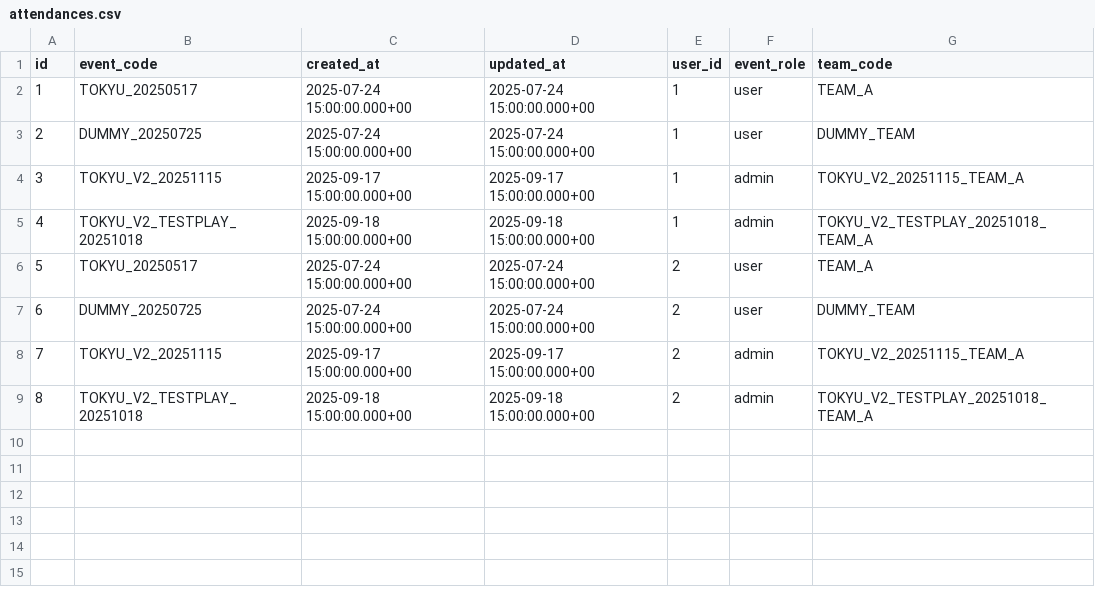
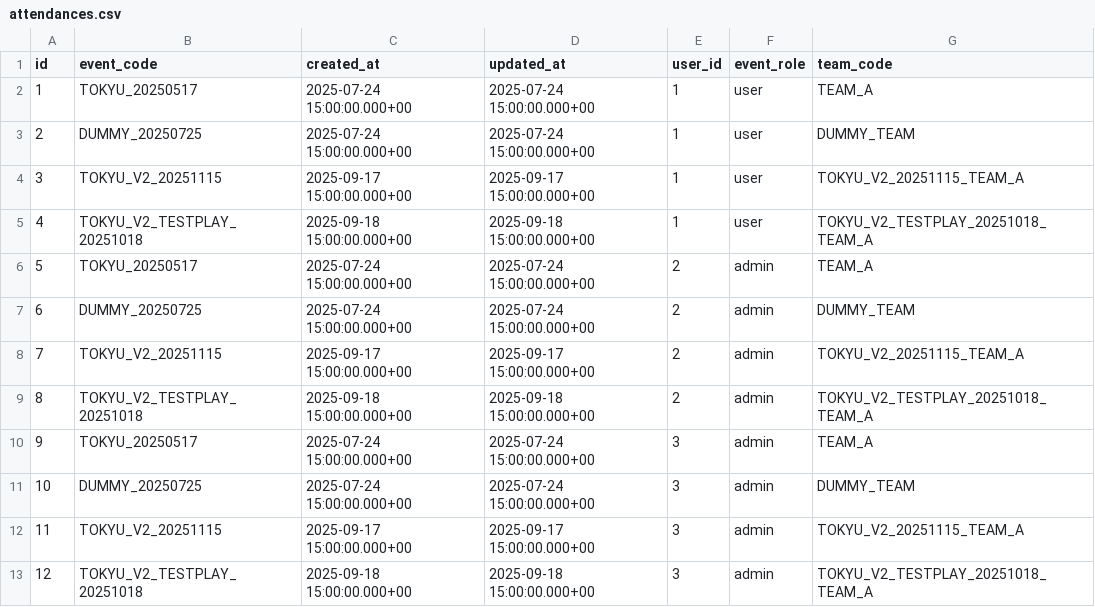
Before and after one commit to wist6ri4-org/realmomotetsu-v2, a CSV file: prisma/csv/attendances.csv, drawn as a sheet.

```diff
--- a/prisma/csv/attendances.csv
+++ b/prisma/csv/attendances.csv
@@ -3,7 +3,11 @@ id,event_code,created_at,updated_at,user_id,event_role,team_code
 2,DUMMY_20250725,2025-07-24 15:00:00.000+00,2025-07-24 15:00:00.000+00,1,user,DUMMY_TEAM
-3,TOKYU_V2_20251115,2025-09-17 15:00:00.000+00,2025-09-17 15:00:00.000+00,1,admin,TOKYU_V2_20251115_TEAM_A
-4,TOKYU_V2_TESTPLAY_20251018,2025-09-18 15:00:00.000+00,2025-09-18 15:00:00.000+00,1,admin,TOKYU_V2_TESTPLAY_20251018_TEAM_A
-5,TOKYU_20250517,2025-07-24 15:00:00.000+00,2025-07-24 15:00:00.000+00,2,user,TEAM_A
-6,DUMMY_20250725,2025-07-24 15:00:00.000+00,2025-07-24 15:00:00.000+00,2,user,DUMMY_TEAM
+3,TOKYU_V2_20251115,2025-09-17 15:00:00.000+00,2025-09-17 15:00:00.000+00,1,user,TOKYU_V2_20251115_TEAM_A
+4,TOKYU_V2_TESTPLAY_20251018,2025-09-18 15:00:00.000+00,2025-09-18 15:00:00.000+00,1,user,TOKYU_V2_TESTPLAY_20251018_TEAM_A
+5,TOKYU_20250517,2025-07-24 15:00:00.000+00,2025-07-24 15:00:00.000+00,2,admin,TEAM_A
+6,DUMMY_20250725,2025-07-24 15:00:00.000+00,2025-07-24 15:00:00.000+00,2,admin,DUMMY_TEAM
 7,TOKYU_V2_20251115,2025-09-17 15:00:00.000+00,2025-09-17 15:00:00.000+00,2,admin,TOKYU_V2_20251115_TEAM_A
 8,TOKYU_V2_TESTPLAY_20251018,2025-09-18 15:00:00.000+00,2025-09-18 15:00:00.000+00,2,admin,TOKYU_V2_TESTPLAY_20251018_TEAM_A
+9,TOKYU_20250517,2025-07-24 15:00:00.000+00,2025-07-24 15:00:00.000+00,3,admin,TEAM_A
+10,DUMMY_20250725,2025-07-24 15:00:00.000+00,2025-07-24 15:00:00.000+00,3,admin,DUMMY_TEAM
+11,TOKYU_V2_20251115,2025-09-17 15:00:00.000+00,2025-09-17 15:00:00.000+00,3,admin,TOKYU_V2_20251115_TEAM_A
+12,TOKYU_V2_TESTPLAY_20251018,2025-09-18 15:00:00.000+00,2025-09-18 15:00:00.000+00,3,admin,TOKYU_V2_TESTPLAY_20251018_TEAM_A
```
Also changed, not shown: prisma/csv/users.csv, 4 other files.
